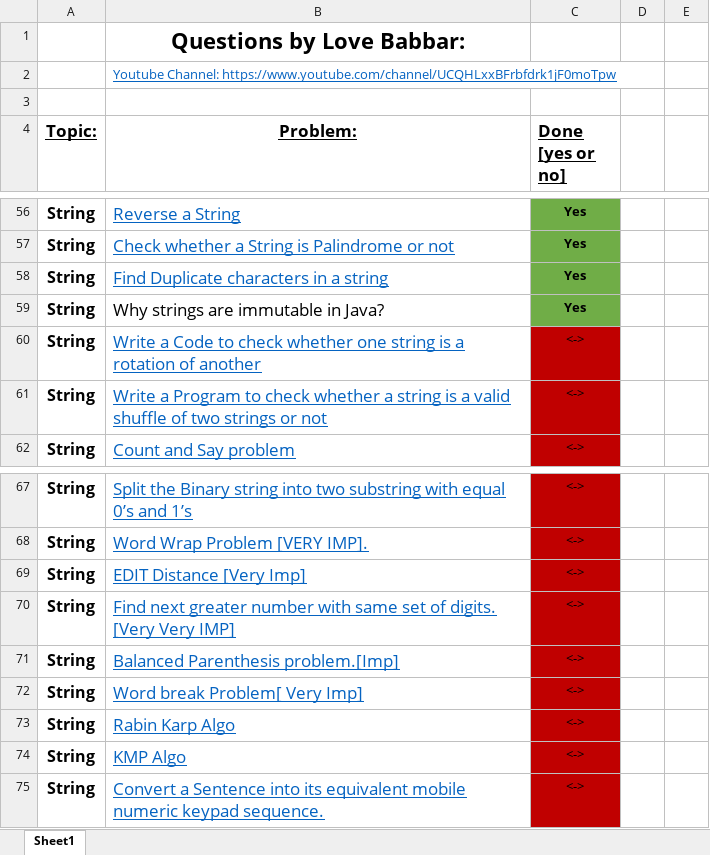
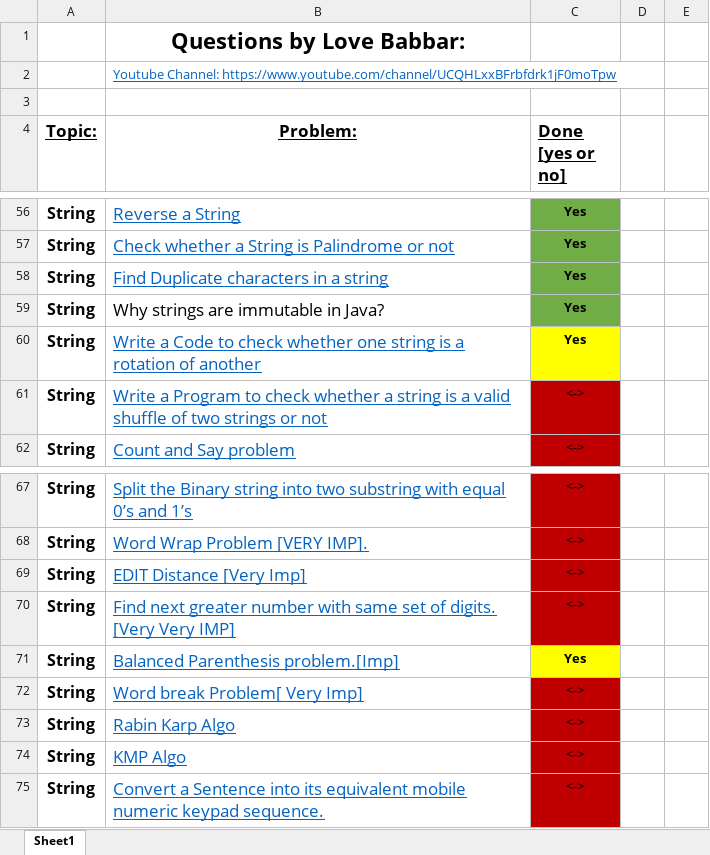
Before and after one commit to Himanshu70565/Final-450, an Excel workbook: FINAL450.xlsx, sheet Sheet1, drawn as a sheet; only a part is shown, gaps mark what is left out; values as stored, in another font and other column widths than the file's, no borders; the diff names each change by its address in the sheet, - before the commit and + after, or states it on an @@ line.

```diff
--- a/FINAL450.xlsx (sheet Sheet1)
+++ b/FINAL450.xlsx (sheet Sheet1)
-C60 (Done [yes or no]): <->
+C60 (Done [yes or no]): Yes
@@ C60 fill: #C00000 → #FFFF00, bold: off → on @@
-C71 (Done [yes or no]): <->
+C71 (Done [yes or no]): Yes
@@ C71 fill: #C00000 → #FFFF00, bold: off → on @@
```
Also changed, not shown: 2 other files.
